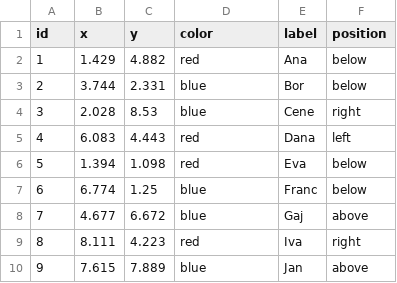
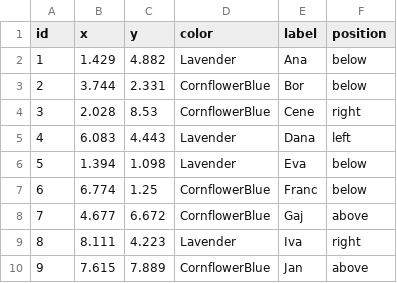
Before and after one commit to bavla/Vis, a CSV file: Sreda/TeX/data/TikZigNodes2.csv, drawn as a sheet.

Commit message:
Add files via upload

```diff
--- a/Sreda/TeX/data/TikZigNodes2.csv
+++ b/Sreda/TeX/data/TikZigNodes2.csv
@@ -1,10 +1,10 @@
 "id","x","y","color","label","position"
-1,1.429,4.882,"red","Ana","below"
-2,3.744,2.331,"blue","Bor","below"
-3,2.028,8.53,"blue","Cene","right"
-4,6.083,4.443,"red","Dana","left"
-5,1.394,1.098,"red","Eva","below"
-6,6.774,1.25,"blue","Franc","below"
-7,4.677,6.672,"blue","Gaj","above"
-8,8.111,4.223,"red","Iva","right"
-9,7.615,7.889,"blue","Jan","above"
+1,1.429,4.882,"Lavender","Ana","below"
+2,3.744,2.331,"CornflowerBlue","Bor","below"
+3,2.028,8.53,"CornflowerBlue","Cene","right"
+4,6.083,4.443,"Lavender","Dana","left"
+5,1.394,1.098,"Lavender","Eva","below"
+6,6.774,1.25,"CornflowerBlue","Franc","below"
+7,4.677,6.672,"CornflowerBlue","Gaj","above"
+8,8.111,4.223,"Lavender","Iva","right"
+9,7.615,7.889,"CornflowerBlue","Jan","above"
```
